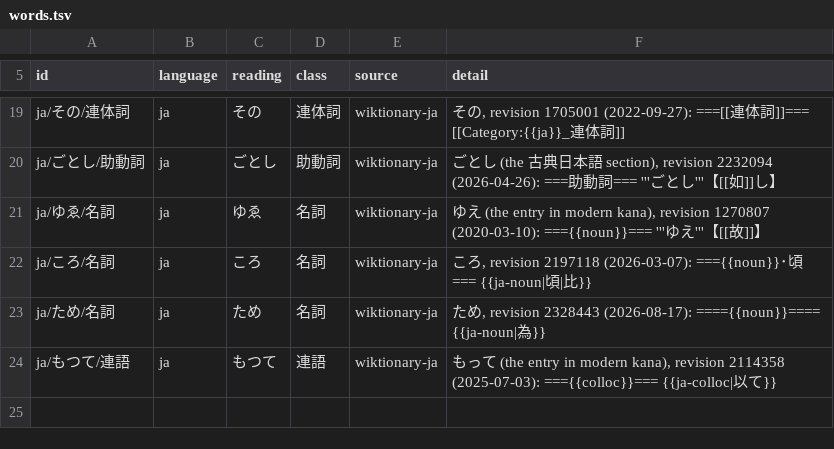
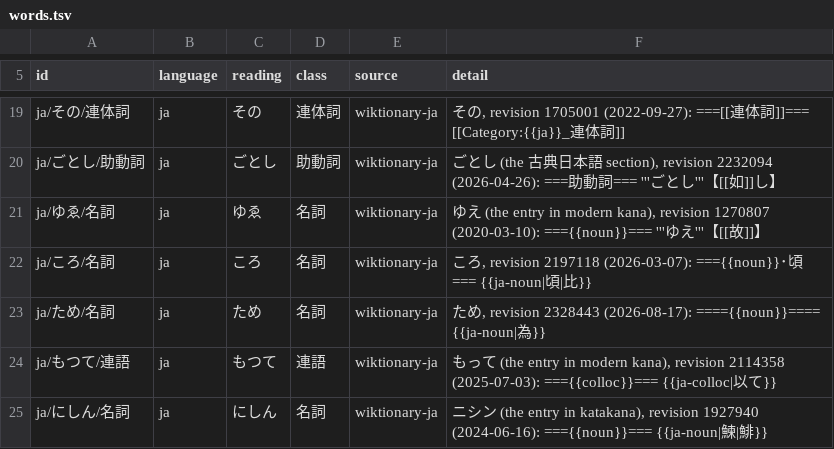
Before and after one commit to mkpoli/glyph-atlas, a TSV file: data/vocab/words.tsv, drawn as a sheet; only a part is shown, gaps mark what is left out.

```diff
--- a/data/vocab/words.tsv
+++ b/data/vocab/words.tsv
@@ -24 +24,2 @@ ja/ため/名詞	ja	ため	名詞	wiktionary-ja	ため, revision 2328443 (2026-0
 ja/もつて/連語	ja	もつて	連語	wiktionary-ja	もって (the entry in modern kana), revision 2114358 (2025-07-03): ==={{colloc}}=== {{ja-colloc|以て}}
+ja/にしん/名詞	ja	にしん	名詞	wiktionary-ja	ニシン (the entry in katakana), revision 1927940 (2024-06-16): ==={{noun}}=== {{ja-noun|鰊|鯡}}
```
Also changed, not shown: data/vocab/word-spellings.tsv.
